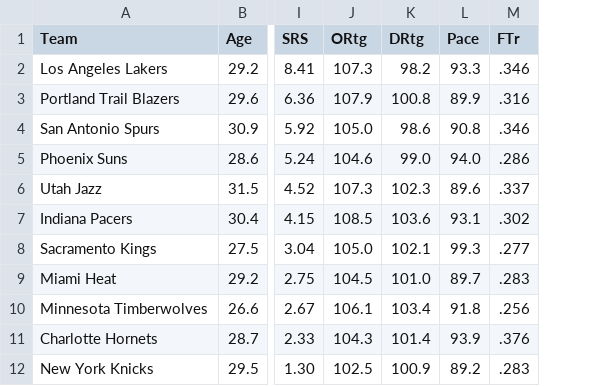
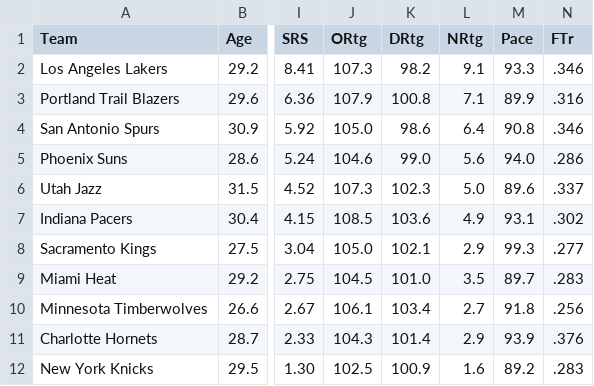
Before and after one commit to gmalim/NBA_analysis, a CSV file: data/NBA_teammisc_1999-2000.csv, drawn as a sheet; only a part is shown, gaps mark what is left out; the diff names each change by its address in the sheet, - before the commit and + after, or states it on an @@ line.

Commit message:
Updated miscellaneous team stats data to take into account new NRtg column (updated 2016-2017 season by hand since online table was not updated)

```diff
--- a/data/NBA_teammisc_1999-2000.csv
+++ b/data/NBA_teammisc_1999-2000.csv
+column L (NRtg), rows 2-12: 9.1 | 7.1 | 6.4 | 5.6 | 5.0 | 4.9 | 2.9 | 3.5 | 2.7 | 2.9 | 1.6
```
